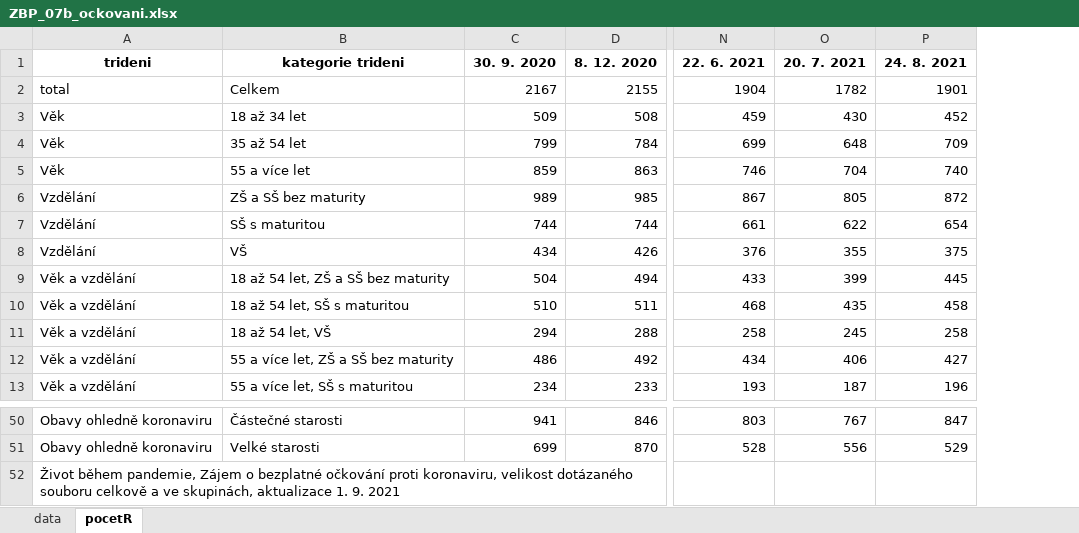
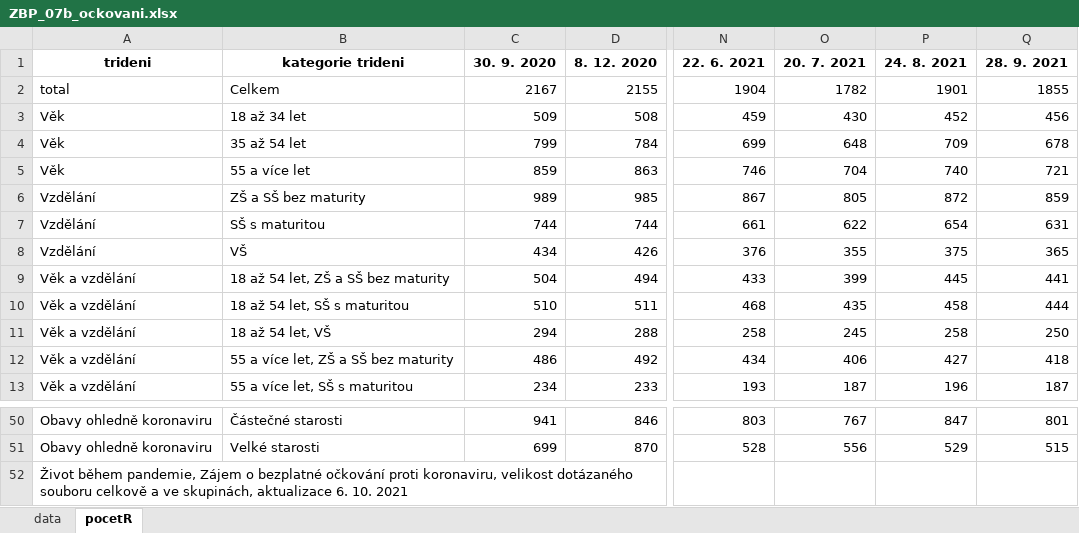
Before and after one commit to MichaelaKudrnacova/ZBP-web-data, an Excel workbook: ZBP_07b_ockovani.xlsx, sheet pocetR, drawn as a sheet; only a part is shown, gaps mark what is left out; values as stored, in another font and other column widths than the file's, no borders; the diff names each change by its address in the sheet, - before the commit and + after, or states it on an @@ line.

```diff
--- a/ZBP_07b_ockovani.xlsx (sheet pocetR)
+++ b/ZBP_07b_ockovani.xlsx (sheet pocetR)
+column Q (28. 9. 2021), rows 2-13: 1855 | 456 | 678 | 721 | 859 | 631 | 365 | 441 | 444 | 250 | 418 | 187; rows 50-51: 801 | 515
-A52 (trideni): …skupinách, aktualizace 1. 9. 2021
+A52 (trideni): …skupinách, aktualizace 6. 10. 2021
```
Also changed, not shown: sheet data, ZBP_01_destabilizace_prace.xlsx, ZBP_04_socialni_aktivity.xlsx, 12 other files.
